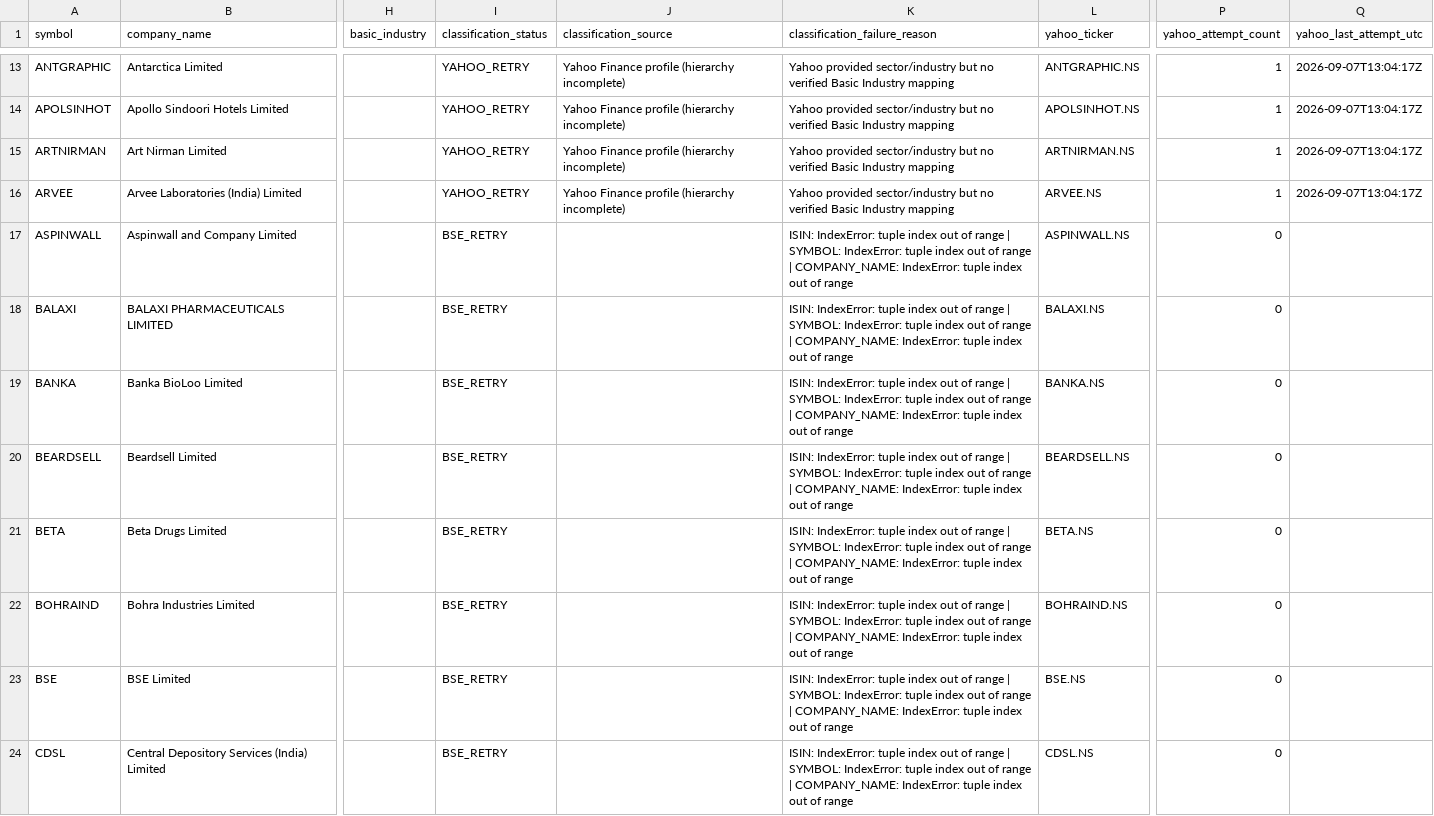
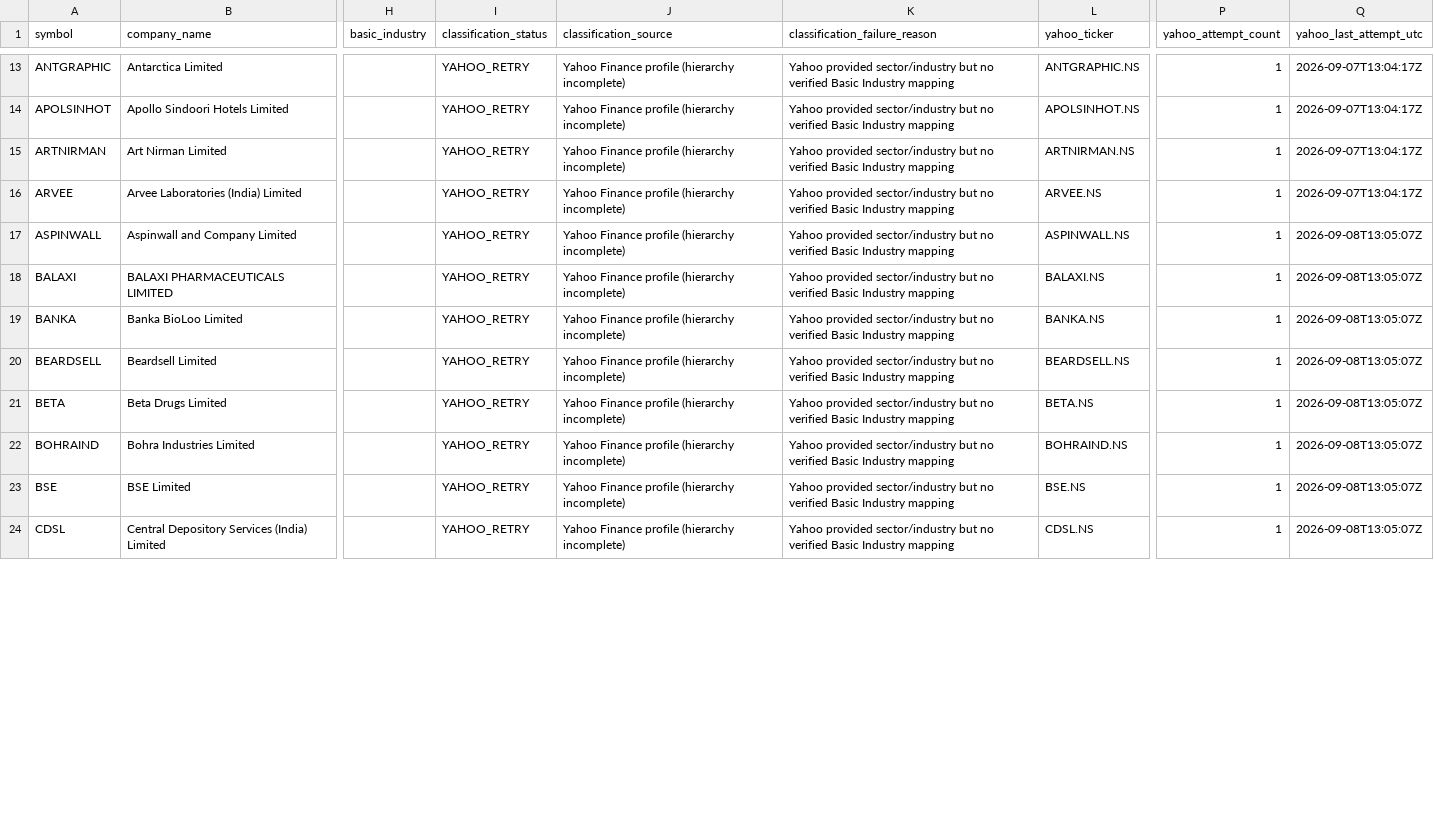
Before and after one commit to augmentalphawealth/Sectoral-Breadth-Dashboard, a CSV file: data/processed/nse_yahoo_still_unmapped.csv, drawn as a sheet; only a part is shown, gaps mark what is left out; the diff covers the shown part only; the diff names each change by its address in the sheet, - before the commit and + after, or states it on an @@ line.

```diff
--- a/data/processed/nse_yahoo_still_unmapped.csv
+++ b/data/processed/nse_yahoo_still_unmapped.csv
-I17:I24 (classification_status): BSE_RETRY
+I17:I24 (classification_status): YAHOO_RETRY
-J17:J24 (classification_source): (empty)
+J17:J24 (classification_source): Yahoo Finance profile (hierarchy incomplete)
-K17:K24 (classification_failure_reason): ISIN: IndexError: tuple index out of range | SYMBOL: IndexError: tuple index out of range | COMPANY_NAME: IndexError: tuple index out of range
+K17:K24 (classification_failure_reason): Yahoo provided sector/industry but no verified Basic Industry mapping
-P17:P24 (yahoo_attempt_count): 0
+P17:P24 (yahoo_attempt_count): 1
-Q17:Q24 (yahoo_last_attempt_utc): (empty)
+Q17:Q24 (yahoo_last_attempt_utc): 2026-09-08T13:05:07Z
```
Also changed, not shown: 92 edited cells elsewhere in this file, data/processed/nse_yahoo_industry_mapping.csv, 1 other file.
